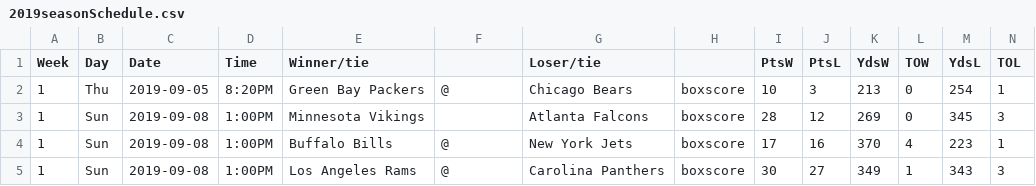
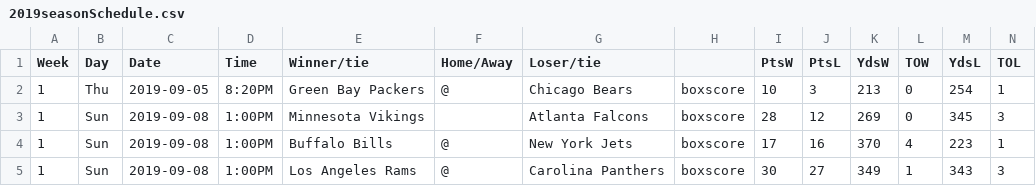
Before and after one commit to JohnHuffman824/cs320final, a CSV file: seasonScheduleData/2019seasonSchedule.csv, drawn as a sheet; only a part is shown.

```diff
--- a/seasonScheduleData/2019seasonSchedule.csv
+++ b/seasonScheduleData/2019seasonSchedule.csv
@@ -1,2 +1,2 @@
-Week,Day,Date,Time,Winner/tie,,Loser/tie,,PtsW,PtsL,YdsW,TOW,YdsL,TOL
+Week,Day,Date,Time,Winner/tie,Home/Away,Loser/tie,,PtsW,PtsL,YdsW,TOW,YdsL,TOL
 1,Thu,2019-09-05,8:20PM,Green Bay Packers,@,Chicago Bears,boxscore,10,3,213,0,254,1
```
Also changed, not shown: seasonScheduleData/2020seasonSchedule.csv, seasonScheduleData/2021seasonSchedule.csv, 11 other files.
